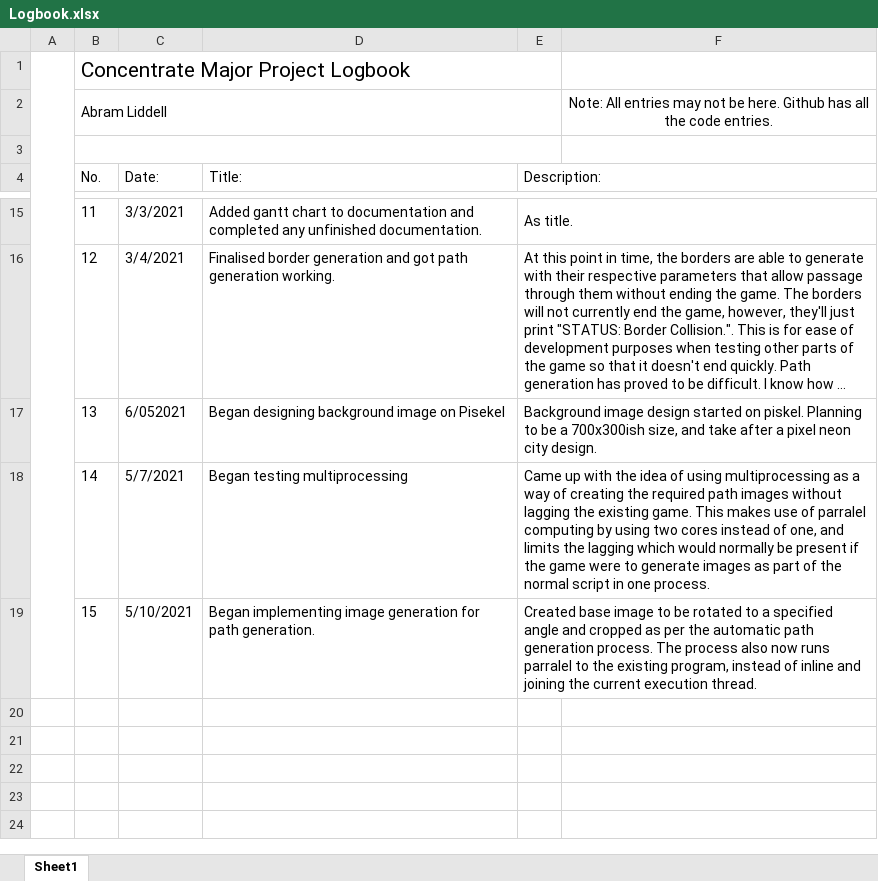
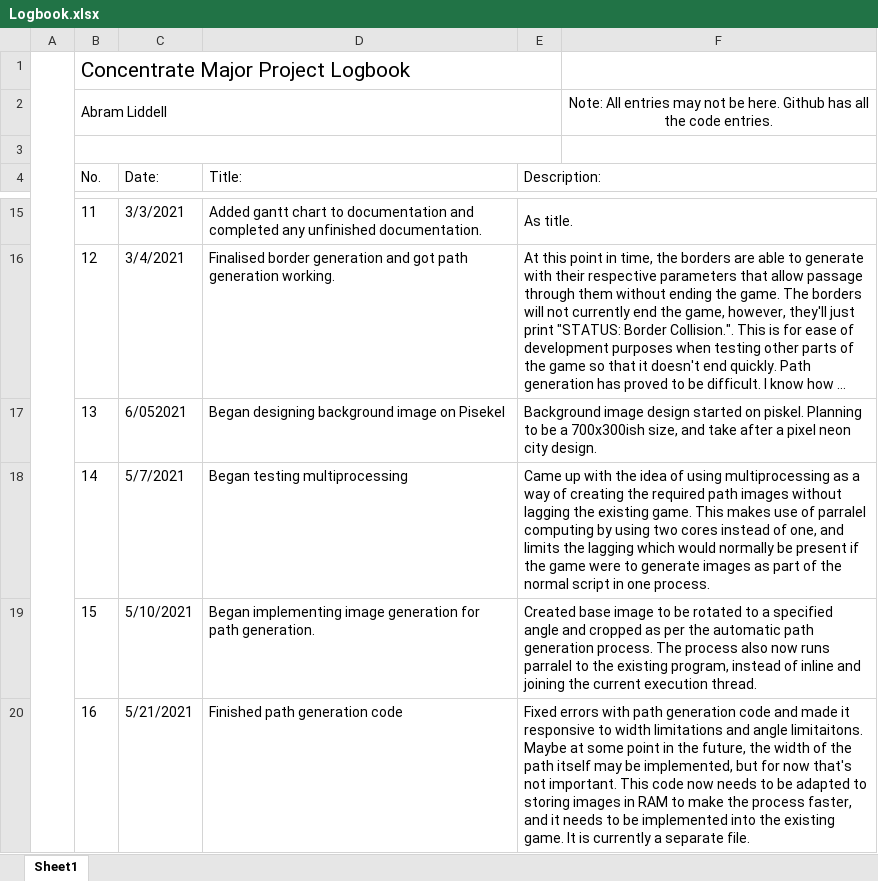
Before and after one commit to AbramLiddell/Major-Project, an Excel workbook: Documentation/Logbook.xlsx, sheet Sheet1, drawn as a sheet; only a part is shown, gaps mark what is left out; long unchanged cells end in …; values as stored, in another font and other column widths than the file's, no borders; the diff names each change by its address in the sheet, - before the commit and + after, or states it on an @@ line.

Commit message:
Finished path gen code: See logbook entry 16.

```diff
--- a/Documentation/Logbook.xlsx (sheet Sheet1)
+++ b/Documentation/Logbook.xlsx (sheet Sheet1)
+row 20:  | 16 | 5/21/2021 | Finished path generation code | Fixed errors with path generation code and made it responsive to width limitations and angle limitaitons. Maybe at some point in the future, the width of the path itself may be implemented, but for now that's not important. This code now needs to be adapted to storing images in RAM to make the process faster, and it needs to be implemented into the existing game. It is currently a separate file.
```
Also changed, not shown: 6 other files.
